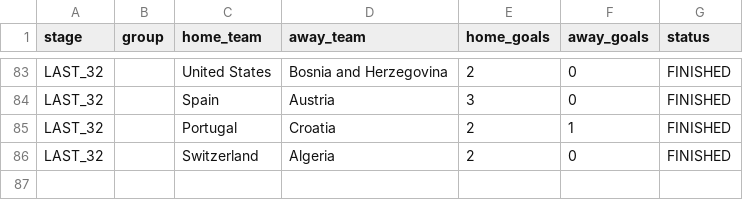
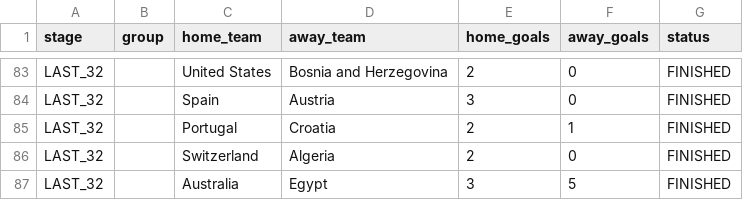
Before and after one commit to ieuyar/WC26, a CSV file: live_results.csv, drawn as a sheet; only a part is shown, gaps mark what is left out.

```diff
--- a/live_results.csv
+++ b/live_results.csv
@@ -86 +86,2 @@ LAST_32,,Portugal,Croatia,2,1,FINISHED
 LAST_32,,Switzerland,Algeria,2,0,FINISHED
+LAST_32,,Australia,Egypt,3,5,FINISHED
```
Also changed, not shown: simulation_output/engine_match_predictions.csv, simulation_output/engine_scenarios.csv, 10 other files.
